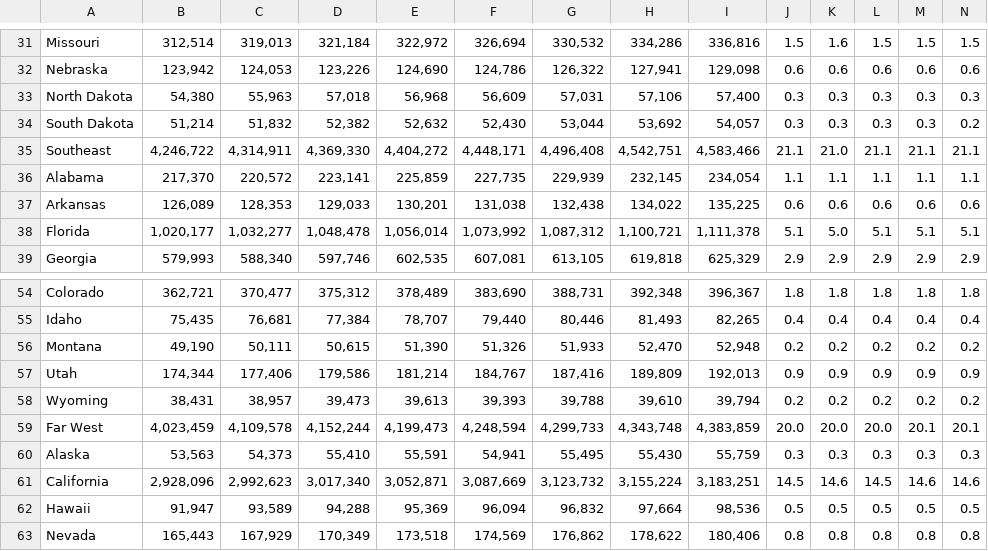
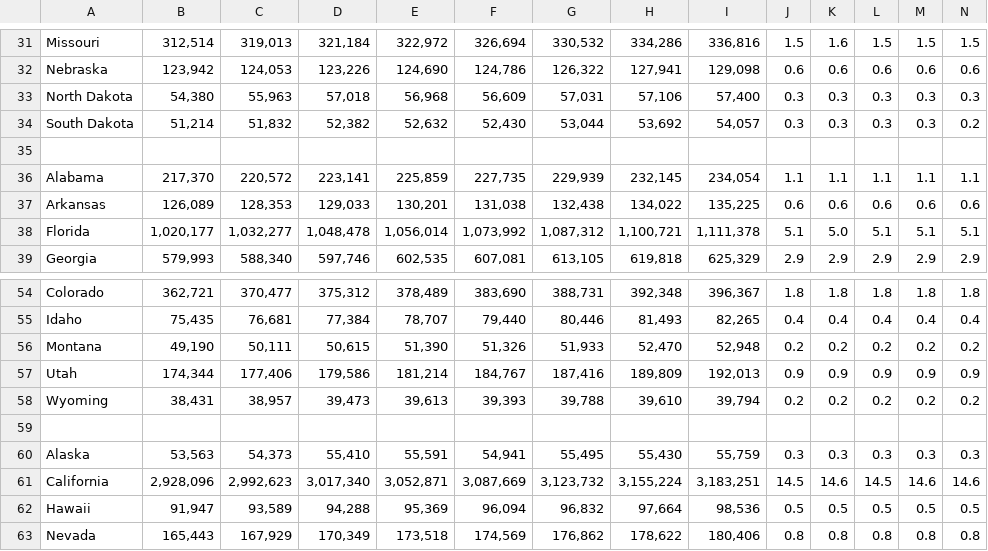
Before and after one commit to info-201a-sp20/final-project-natalietheman, a CSV file: data/gdpPerState.csv, drawn as a sheet; only a part is shown, gaps mark what is left out; rows hold the shown columns only; the diff covers the shown part only; the diff names each change by its address in the sheet, - before the commit and + after, or states it on an @@ line.

```diff
--- a/data/gdpPerState.csv
+++ b/data/gdpPerState.csv
-row 35: Southeast | 4,246,722 | 4,314,911 | 4,369,330 | 4,404,272 | 4,448,171 | 4,496,408 | 4,542,751 | 4,583,466 | 21.1 | 21.0 | 21.1 | 21.1 | 21.1
+row 35: (empty)
-row 59: Far West | 4,023,459 | 4,109,578 | 4,152,244 | 4,199,473 | 4,248,594 | 4,299,733 | 4,343,748 | 4,383,859 | 20.0 | 20.0 | 20.0 | 20.1 | 20.1
+row 59: (empty)
```
Also changed, not shown: 102 edited cells elsewhere in this file.
